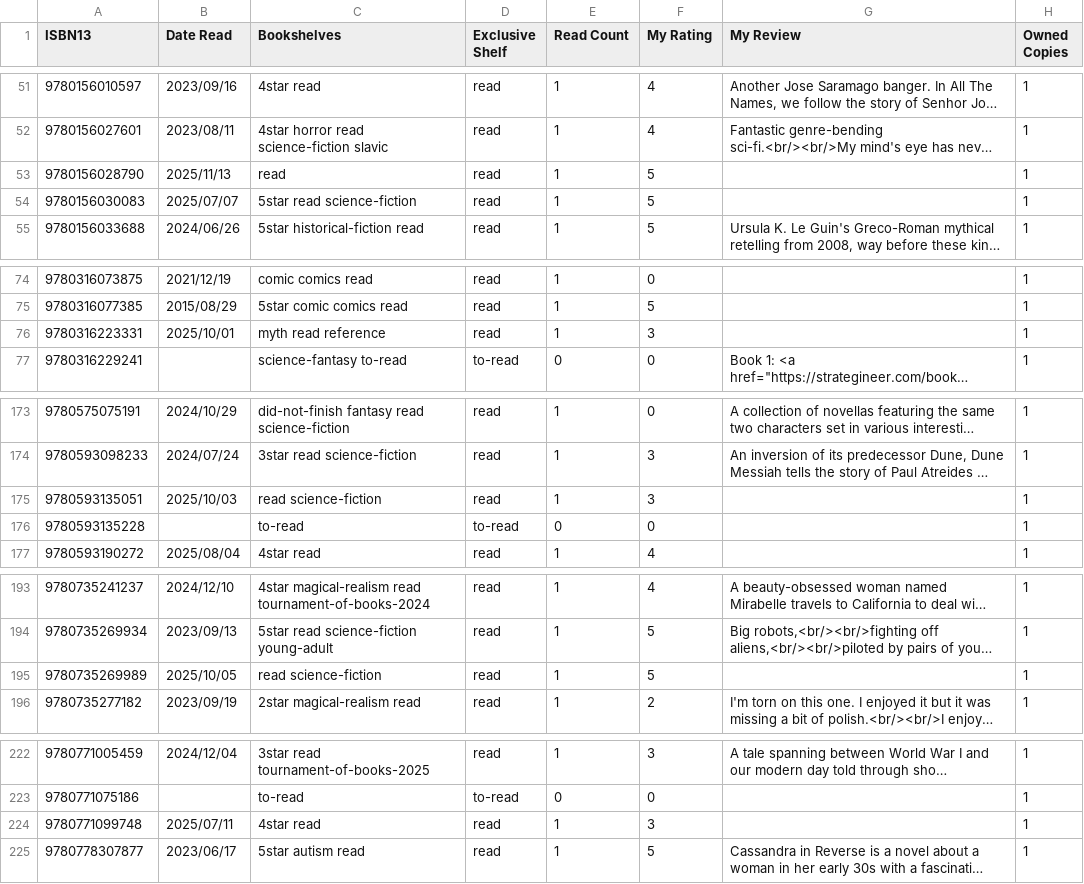
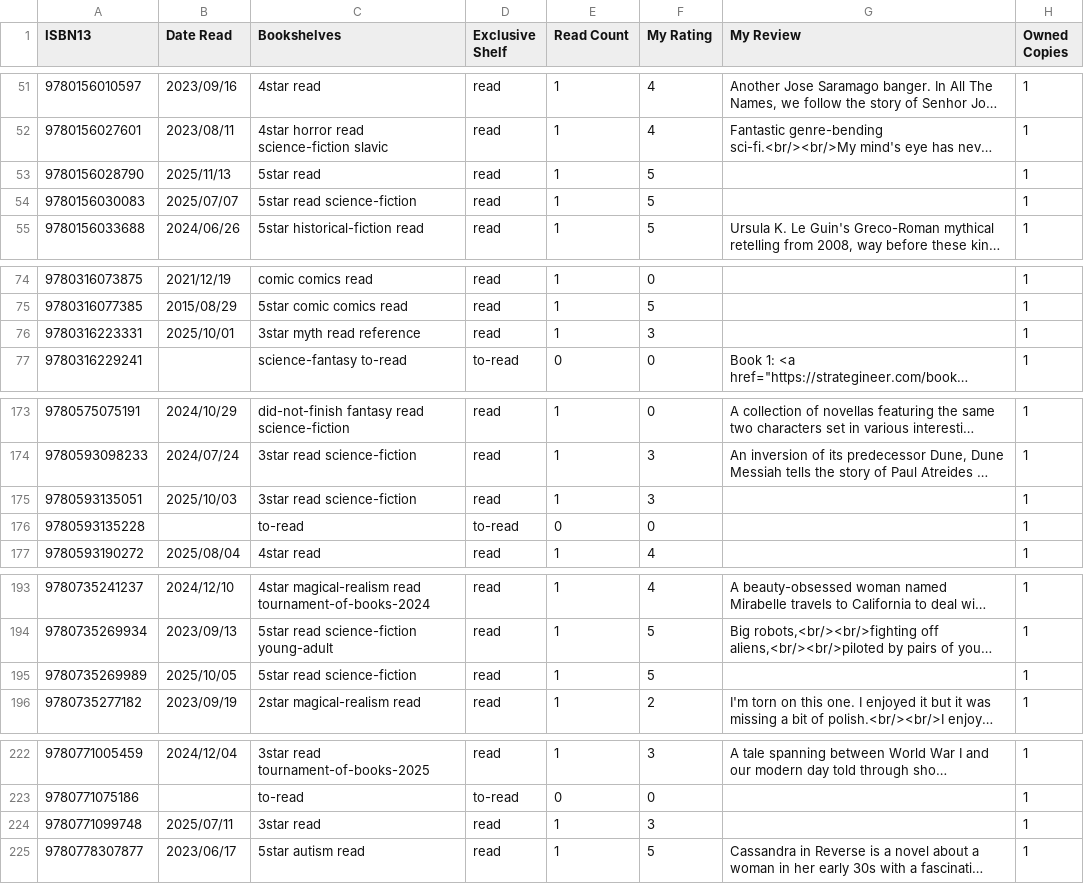
Before and after one commit to strategineer/personal-website, a CSV file: csv/source_of_truth.csv, drawn as a sheet; only a part is shown, gaps mark what is left out; long unchanged cells end in …; the diff covers the shown part only; the diff names each change by its address in the sheet, - before the commit and + after, or states it on an @@ line.

```diff
--- a/csv/source_of_truth.csv
+++ b/csv/source_of_truth.csv
-C53 (Bookshelves): read
+C53 (Bookshelves): 5star read
-C76 (Bookshelves): myth read reference
+C76 (Bookshelves): 3star myth read reference
-C175 (Bookshelves): read science-fiction
+C175 (Bookshelves): 3star read science-fiction
-C195 (Bookshelves): read science-fiction
+C195 (Bookshelves): 5star read science-fiction
-C224 (Bookshelves): 4star read
+C224 (Bookshelves): 3star read
```
Also changed, not shown: 13 edited cells elsewhere in this file, 1 other file.
